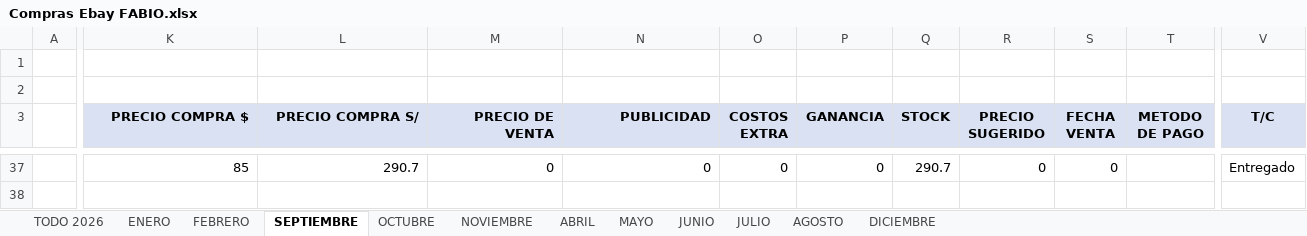
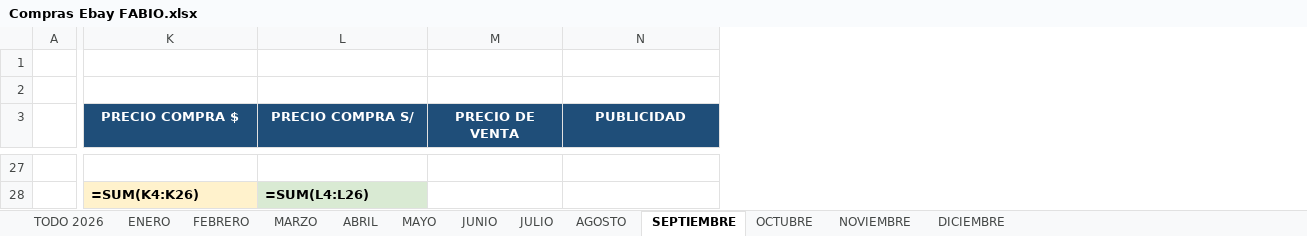
Before and after one commit to gozustrike-lab/importaciones-pro-business, an Excel workbook: COMPRAS EBAY/COMPRAS EBAY FABIO/Compras Ebay FABIO.xlsx, sheet SEPTIEMBRE, drawn as a sheet; only a part is shown, gaps mark what is left out; values as stored, in another font and other column widths than the file's, no borders; formulas without a stored value are shown as written; removed rows and columns are numbered as before the commit, all else as after; rows hold the shown columns only; the diff covers the shown part only; the diff names each change by its address in the sheet, - before the commit and + after, or states it on an @@ line.

```diff
--- a/COMPRAS EBAY/COMPRAS EBAY FABIO/Compras Ebay FABIO.xlsx (sheet SEPTIEMBRE)
+++ b/COMPRAS EBAY/COMPRAS EBAY FABIO/Compras Ebay FABIO.xlsx (sheet SEPTIEMBRE)
+sheet tab: MARZO
@@ sheet tab order changed: TODO 2026 | ENERO | FEBRERO | MARZO | ABRIL | MAYO | JUNIO | JULIO | AGOSTO | SEPTIEMBRE | OCTUBRE | NOVIEMBRE | DICIEMBRE @@
-column O (COSTOS EXTRA), row 37: 0
-column P (GANANCIA), row 37: 0
-column Q (STOCK), row 37: 290.7
-column R (PRECIO SUGERIDO), row 37: 0
-column S (FECHA VENTA), row 37: 0
-column T (METODO DE PAGO), empty
-column V (T/C), row 37: Entregado
@@ K3:N3 fill: #D9E1F2 → #1F4E79, text colour: black → #FFFFFF, alignment: right → center @@
-row 27:  | 85 | 290.7 | 0 | 0 | 0 | 0 | 290.7 | 0 | 0 |  | Entregado
+row 27: (empty)
+row 28:  | =SUM(K4:K26) | =SUM(L4:L26)
```
Also changed, not shown: 23 added rows, 33 removed rows, 1 removed column and cell formats elsewhere in this sheet, sheet TODO 2026, sheet JULIO, sheet MAYO, sheet ENERO, sheet JUNIO, sheet AGOSTO, 5 more sheets, 7 other files.
